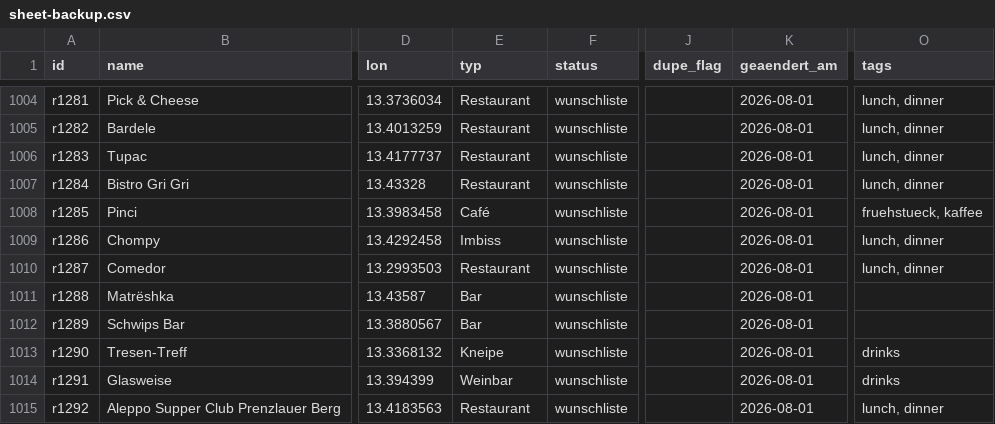
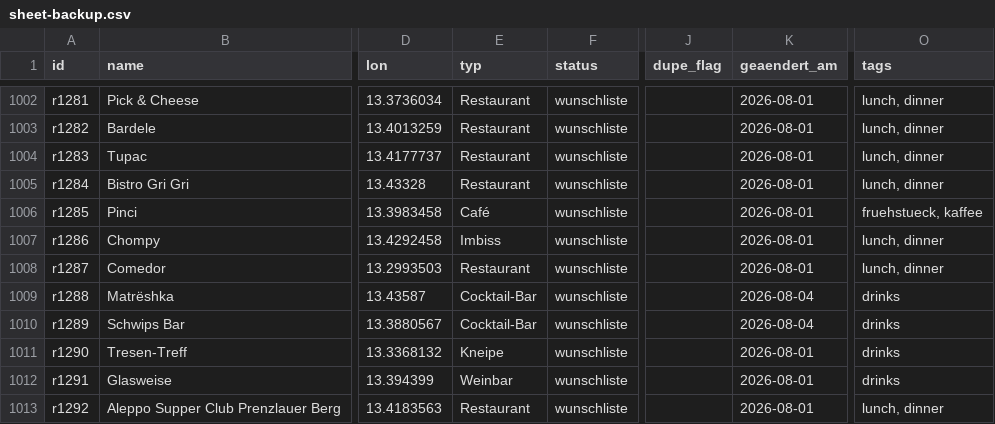
Before and after one commit to vossmartin/restomap, a CSV file: data/sheet-backup.csv, drawn as a sheet; only a part is shown, gaps mark what is left out; addresses are those after the commit; the diff covers the shown part only; the diff names each change by its address in the sheet, - before the commit and + after, or states it on an @@ line.

```diff
--- a/data/sheet-backup.csv
+++ b/data/sheet-backup.csv
-E1009:E1010 (typ): Bar
+E1009:E1010 (typ): Cocktail-Bar
-K1009:K1010 (geaendert_am): 2026-08-01
+K1009:K1010 (geaendert_am): 2026-08-04
-O1009:O1010 (tags): (empty)
+O1009:O1010 (tags): drinks
```
Also changed, not shown: 2 removed rows and 11 edited cells elsewhere in this file, 1 other file.
